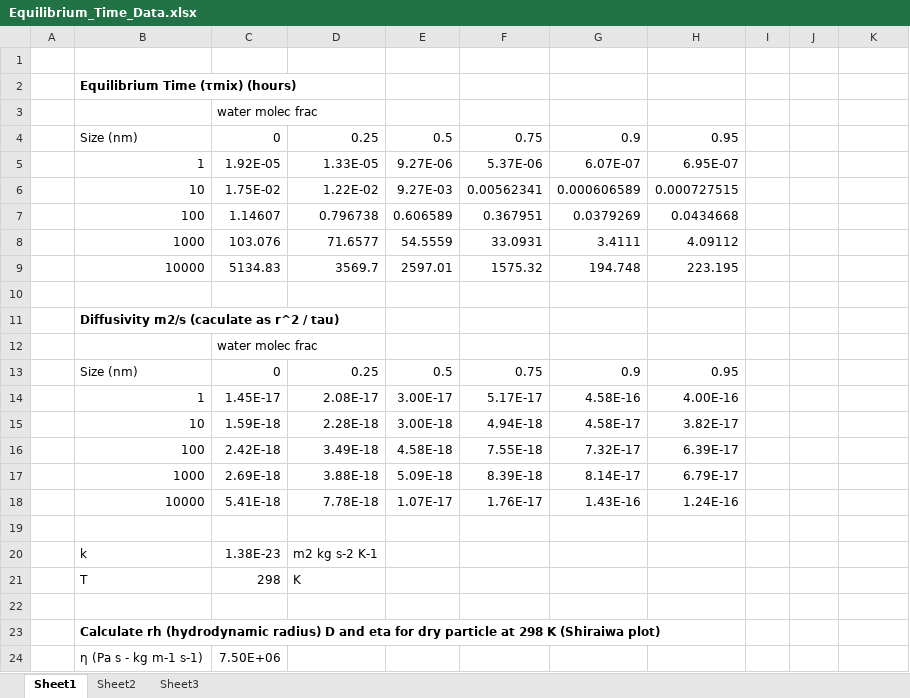
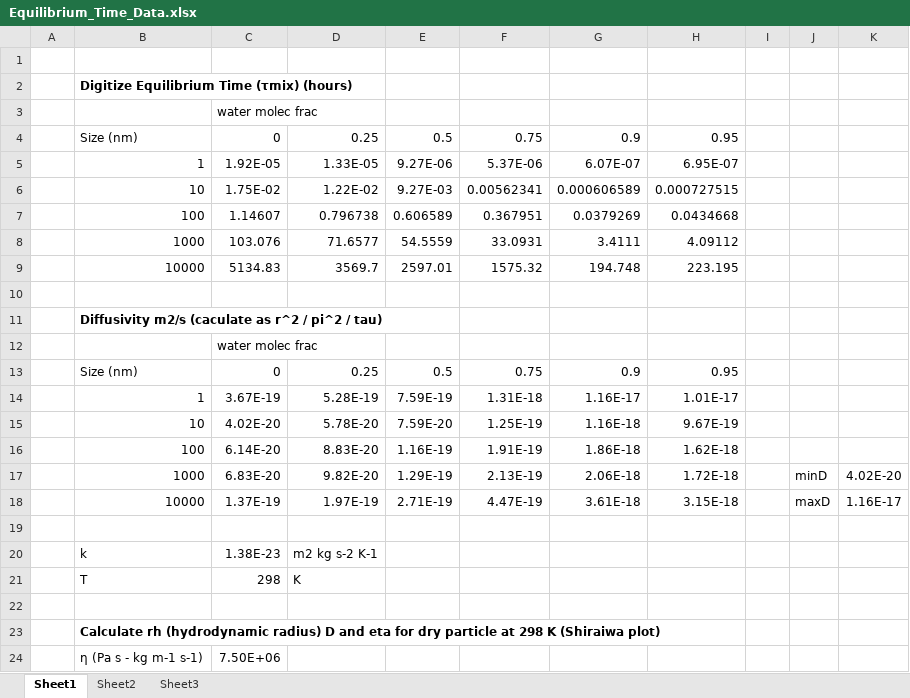
Before and after one commit to bnmurphy/OA_MIXING_SU, an Excel workbook: Code/Timescale_Analysis/Equilibrium_Time_Data.xlsx, sheet Sheet1, drawn as a sheet; only a part is shown; values as stored, in another font and other column widths than the file's, no borders; charts and pictures not drawn; removed rows and columns are numbered as before the commit, all else as after; the diff covers the shown part only; the diff names each change by its address in the sheet, - before the commit and + after, or states it on an @@ line.

```diff
--- a/Code/Timescale_Analysis/Equilibrium_Time_Data.xlsx (sheet Sheet1)
+++ b/Code/Timescale_Analysis/Equilibrium_Time_Data.xlsx (sheet Sheet1)
-B2: Equilibrium Time (τmix) (hours)
+B2: Digitize Equilibrium Time (τmix) (hours)
-B11: Diffusivity m2/s (caculate as r^2 / tau)
+B11: Diffusivity m2/s (caculate as r^2 / pi^2 / tau)
-row 14:  | 1 | 1.45E-17 | 2.08E-17 | 3.00E-17 | 5.17E-17 | 4.58E-16 | 4.00E-16
-row 15:  | 10 | 1.59E-18 | 2.28E-18 | 3.00E-18 | 4.94E-18 | 4.58E-17 | 3.82E-17
-row 16:  | 100 | 2.42E-18 | 3.49E-18 | 4.58E-18 | 7.55E-18 | 7.32E-17 | 6.39E-17
-row 17:  | 1000 | 2.69E-18 | 3.88E-18 | 5.09E-18 | 8.39E-18 | 8.14E-17 | 6.79E-17
-row 18:  | 10000 | 5.41E-18 | 7.78E-18 | 1.07E-17 | 1.76E-17 | 1.43E-16 | 1.24E-16
+row 14:  | 1 | 3.67E-19 | 5.28E-19 | 7.59E-19 | 1.31E-18 | 1.16E-17 | 1.01E-17
+row 15:  | 10 | 4.02E-20 | 5.78E-20 | 7.59E-20 | 1.25E-19 | 1.16E-18 | 9.67E-19
+row 16:  | 100 | 6.14E-20 | 8.83E-20 | 1.16E-19 | 1.91E-19 | 1.86E-18 | 1.62E-18
+row 17:  | 1000 | 6.83E-20 | 9.82E-20 | 1.29E-19 | 2.13E-19 | 2.06E-18 | 1.72E-18 |  | minD | 4.02E-20
+row 18:  | 10000 | 1.37E-19 | 1.97E-19 | 2.71E-19 | 4.47E-19 | 3.61E-18 | 3.15E-18 |  | maxD | 1.16E-17
```
Also changed, not shown: 32 added rows and 9 edited cells elsewhere in this sheet, charts or pictures, 50 other files.
